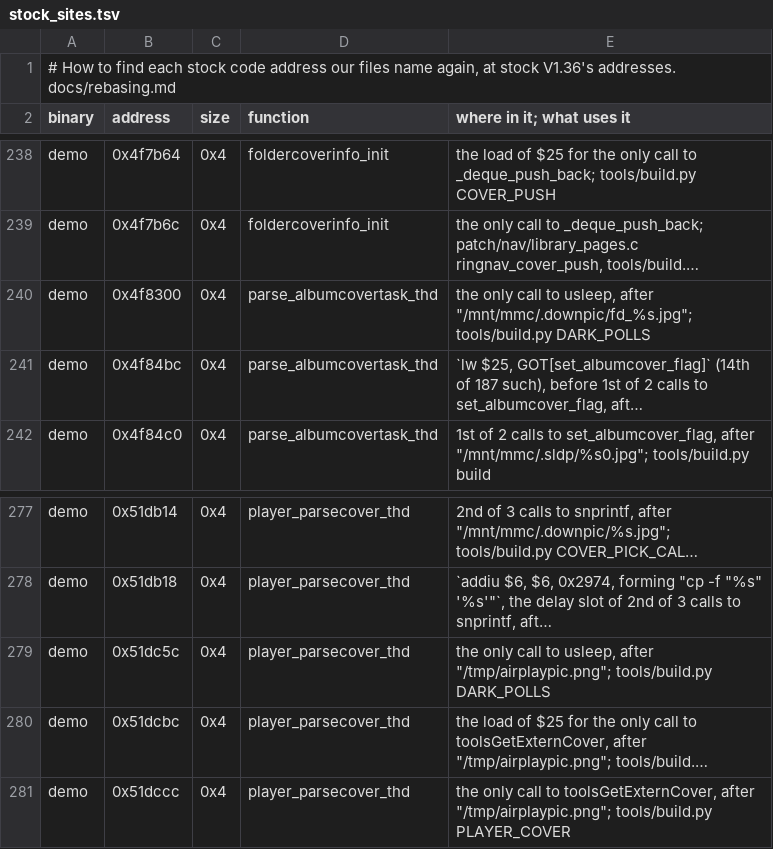
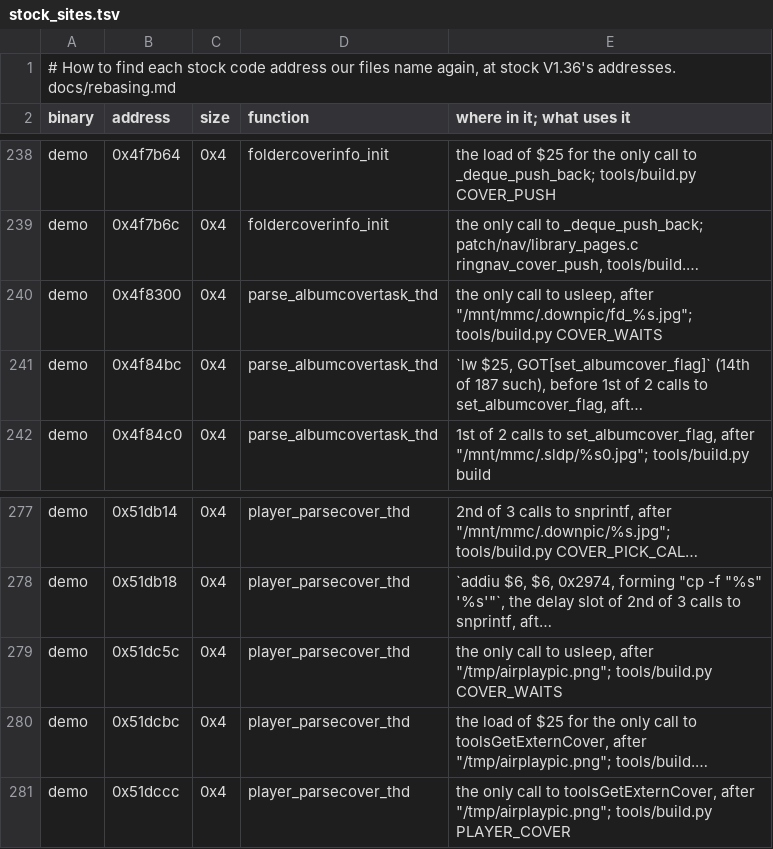
Before and after one commit to 312-dev/q2-coda, a TSV file: tools/stock_sites.tsv, drawn as a sheet; only a part is shown, gaps mark what is left out; long unchanged cells end in …; the diff names each change by its address in the sheet, - before the commit and + after, or states it on an @@ line.

Commit message:
perf(covers): park stock's cover threads until a cover is asked for

```diff
--- a/tools/stock_sites.tsv
+++ b/tools/stock_sites.tsv
-E240 (where in it; what uses it): …"/mnt/mmc/.downpic/fd_%s.jpg"; tools/build.py DARK_POLLS
+E240 (where in it; what uses it): …"/mnt/mmc/.downpic/fd_%s.jpg"; tools/build.py COVER_WAITS
-E279 (where in it; what uses it): …"/tmp/airplaypic.png"; tools/build.py DARK_POLLS
+E279 (where in it; what uses it): …"/tmp/airplaypic.png"; tools/build.py COVER_WAITS
```
Also changed, not shown: 9 other files.
